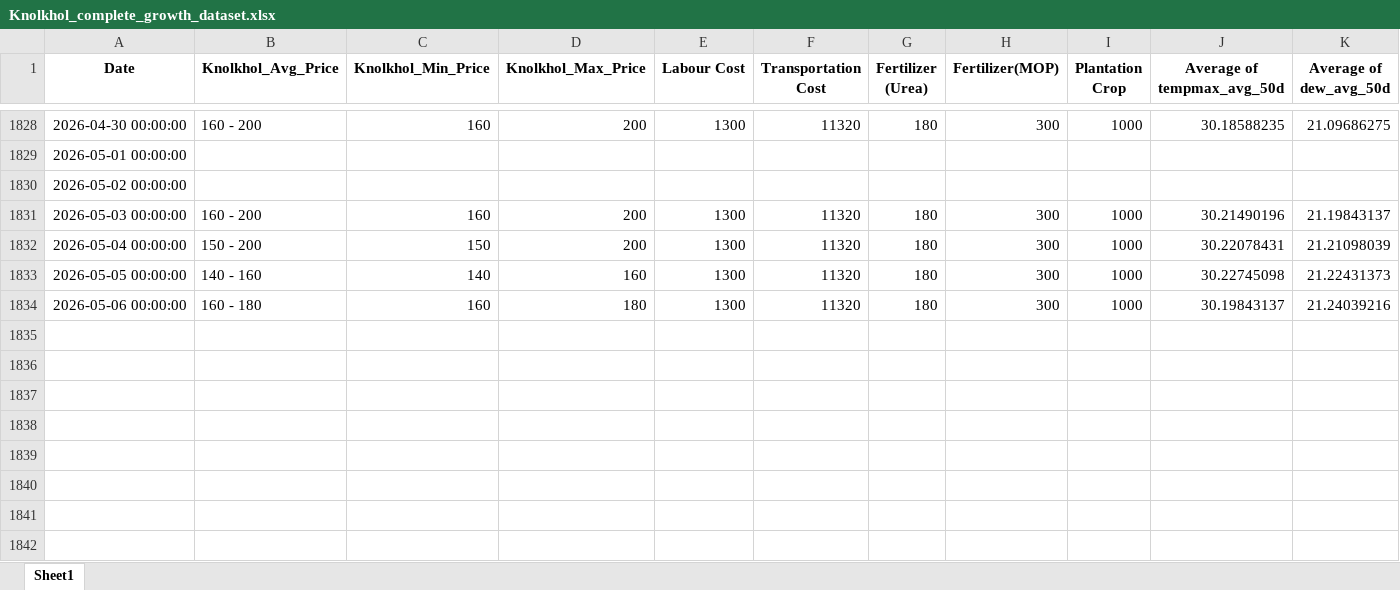
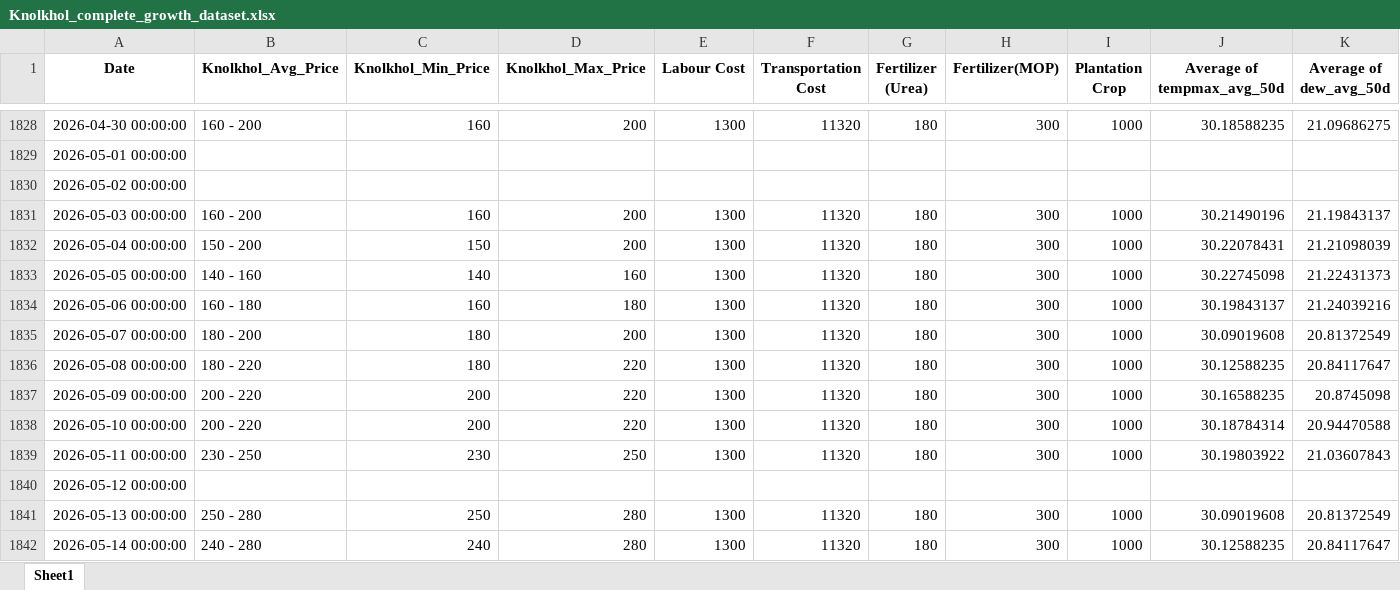
Before and after one commit to ShahaniSamsudeen/VegNova-Vegetable-Price-Prediction-System, an Excel workbook: ml/datasets/Knolkhol_complete_growth_dataset.xlsx, sheet Sheet1, drawn as a sheet; only a part is shown, gaps mark what is left out; values as stored, in another font and other column widths than the file's, no borders; rows hold the shown columns only; the diff names each change by its address in the sheet, - before the commit and + after, or states it on an @@ line.

Commit message:
Updated historical Knolkhol  price s for market analysis

```diff
--- a/ml/datasets/Knolkhol_complete_growth_dataset.xlsx (sheet Sheet1)
+++ b/ml/datasets/Knolkhol_complete_growth_dataset.xlsx (sheet Sheet1)
+row 1835: 2026-05-07 00:00:00 | 180 - 200 | 180 | 200 | 1300 | 11320 | 180 | 300 | 1000 | 30.09019608 | 20.81372549
+row 1836: 2026-05-08 00:00:00 | 180 - 220 | 180 | 220 | 1300 | 11320 | 180 | 300 | 1000 | 30.12588235 | 20.84117647
+row 1837: 2026-05-09 00:00:00 | 200 - 220 | 200 | 220 | 1300 | 11320 | 180 | 300 | 1000 | 30.16588235 | 20.8745098
+row 1838: 2026-05-10 00:00:00 | 200 - 220 | 200 | 220 | 1300 | 11320 | 180 | 300 | 1000 | 30.18784314 | 20.94470588
+row 1839: 2026-05-11 00:00:00 | 230 - 250 | 230 | 250 | 1300 | 11320 | 180 | 300 | 1000 | 30.19803922 | 21.03607843
+row 1840: 2026-05-12 00:00:00
+row 1841: 2026-05-13 00:00:00 | 250 - 280 | 250 | 280 | 1300 | 11320 | 180 | 300 | 1000 | 30.09019608 | 20.81372549
+row 1842: 2026-05-14 00:00:00 | 240 - 280 | 240 | 280 | 1300 | 11320 | 180 | 300 | 1000 | 30.12588235 | 20.84117647
```
